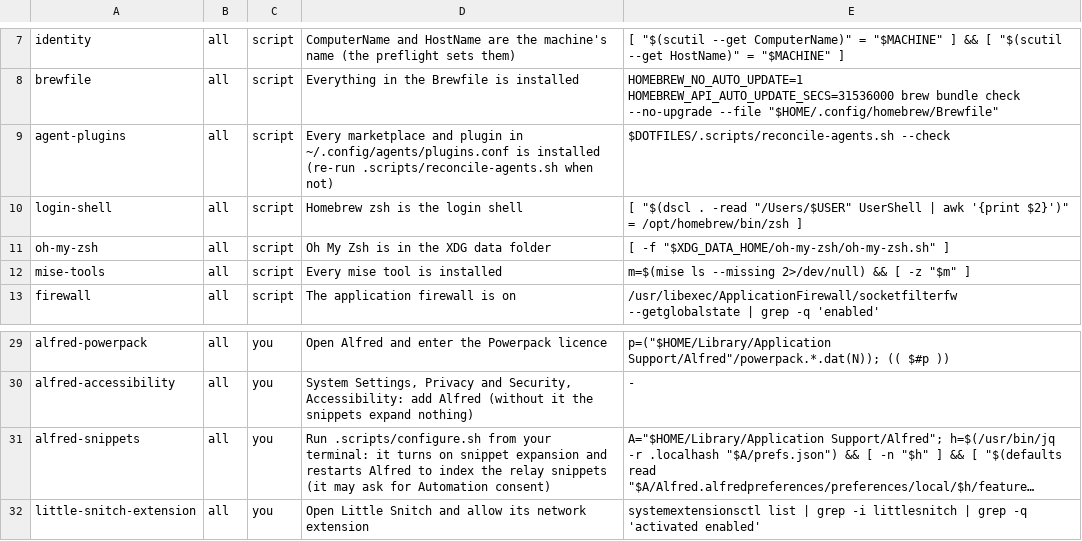
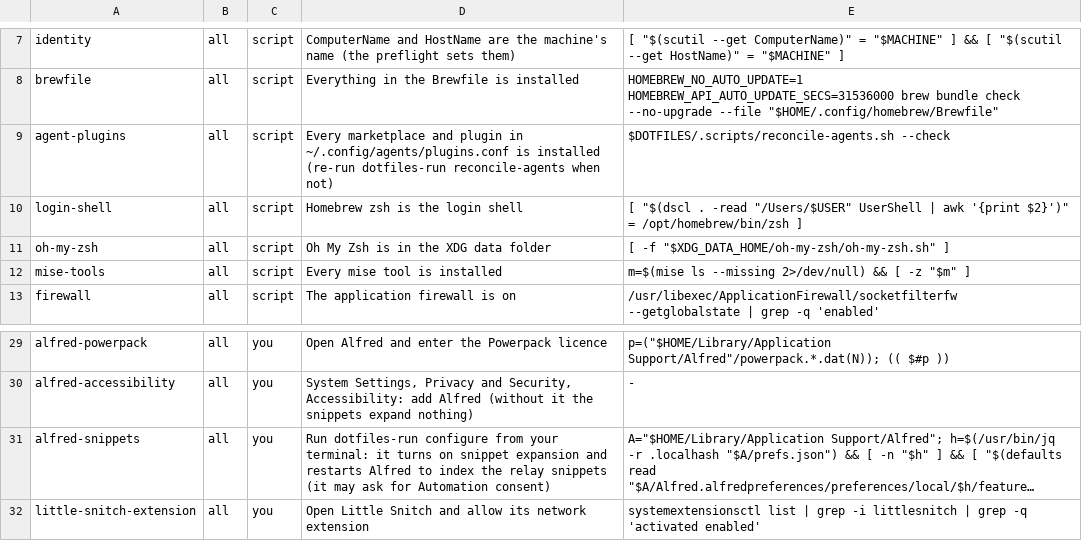
Before and after one commit to michaelrigart/dotfiles, a TSV file: .scripts/machine-checklist.tsv, drawn as a sheet; only a part is shown, gaps mark what is left out; long unchanged cells end in …; the diff names each change by its address in the sheet, - before the commit and + after, or states it on an @@ line.

Commit message:
Run machine-check, configure and reconcile-agents from a fresh clone of origin's main
They run outside the sandbox, and the sandbox can write the main checkout, so a planted verify or step would run unsandboxed. dotfiles-run <name> clones origin's main into ~/.cache, which the sandbox cannot write, runs the script there and removes the clone; every re-run instruction now names it.

```diff
--- a/.scripts/machine-checklist.tsv
+++ b/.scripts/machine-checklist.tsv
-D9: …installed (re-run .scripts/reconcile-agents.sh when not)
+D9: …installed (re-run dotfiles-run reconcile-agents when not)
-D31: Run .scripts/configure.sh from your…
+D31: Run dotfiles-run configure from your…
```
Also changed, not shown: 8 other files.
